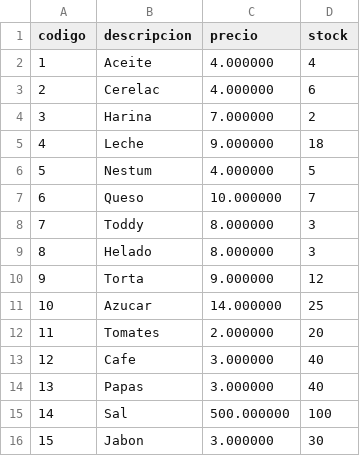
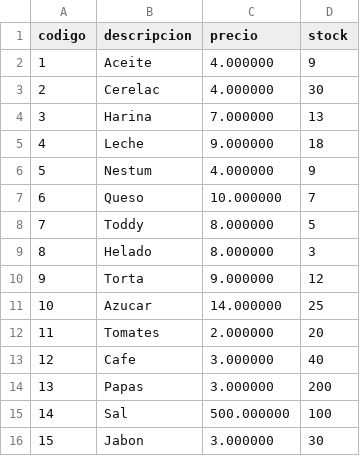
Before and after one commit to Old-Lx/CI-2126, a CSV file: EquipoRed/productos.csv, drawn as a sheet; only a part is shown.

```diff
--- a/EquipoRed/productos.csv
+++ b/EquipoRed/productos.csv
@@ -1,9 +1,9 @@
 codigo;descripcion;precio;stock
-1;Aceite;4.000000;4
-2;Cerelac;4.000000;6
-3;Harina;7.000000;2
+1;Aceite;4.000000;9
+2;Cerelac;4.000000;30
+3;Harina;7.000000;13
 4;Leche;9.000000;18
-5;Nestum;4.000000;5
+5;Nestum;4.000000;9
 6;Queso;10.000000;7
-7;Toddy;8.000000;3
+7;Toddy;8.000000;5
 8;Helado;8.000000;3
@@ -13,3 +13,3 @@ codigo;descripcion;precio;stock
 12;Cafe;3.000000;40
-13;Papas;3.000000;40
+13;Papas;3.000000;200
 14;Sal;500.000000;100
```
Also changed, not shown: 4 other files.
